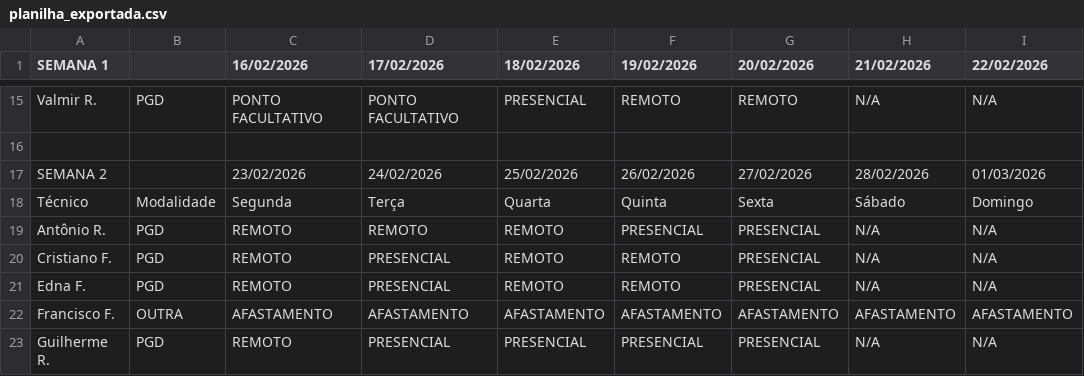
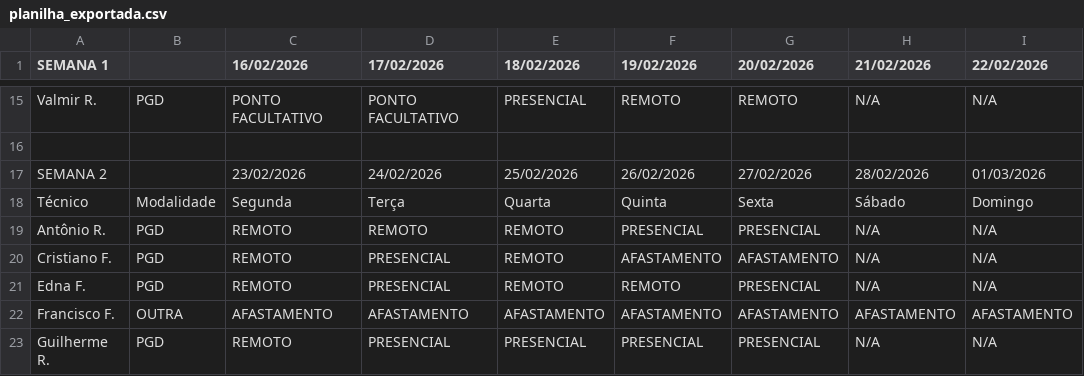
Before and after one commit to ti-fct/escalaPGD, a CSV file: utils/planilha_exportada.csv, drawn as a sheet; only a part is shown, gaps mark what is left out; the diff names each change by its address in the sheet, - before the commit and + after, or states it on an @@ line.

Commit message:
Atualizado utils/planilha_exportada.csv via script Python

```diff
--- a/utils/planilha_exportada.csv
+++ b/utils/planilha_exportada.csv
-F20 (19/02/2026): REMOTO
+F20 (19/02/2026): AFASTAMENTO
-G20 (20/02/2026): PRESENCIAL
+G20 (20/02/2026): AFASTAMENTO
```
